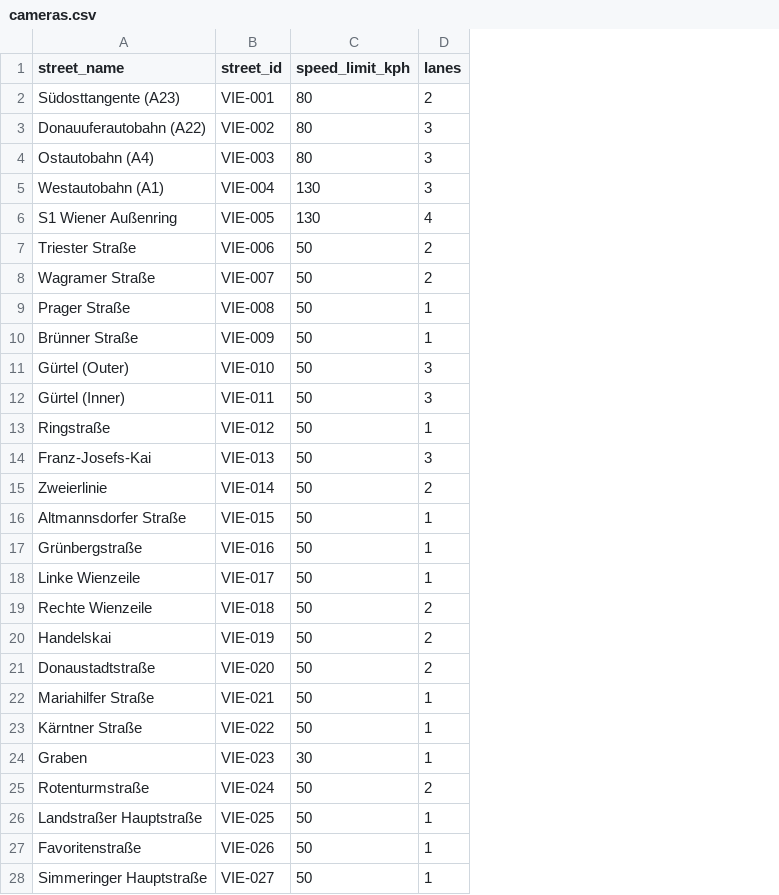
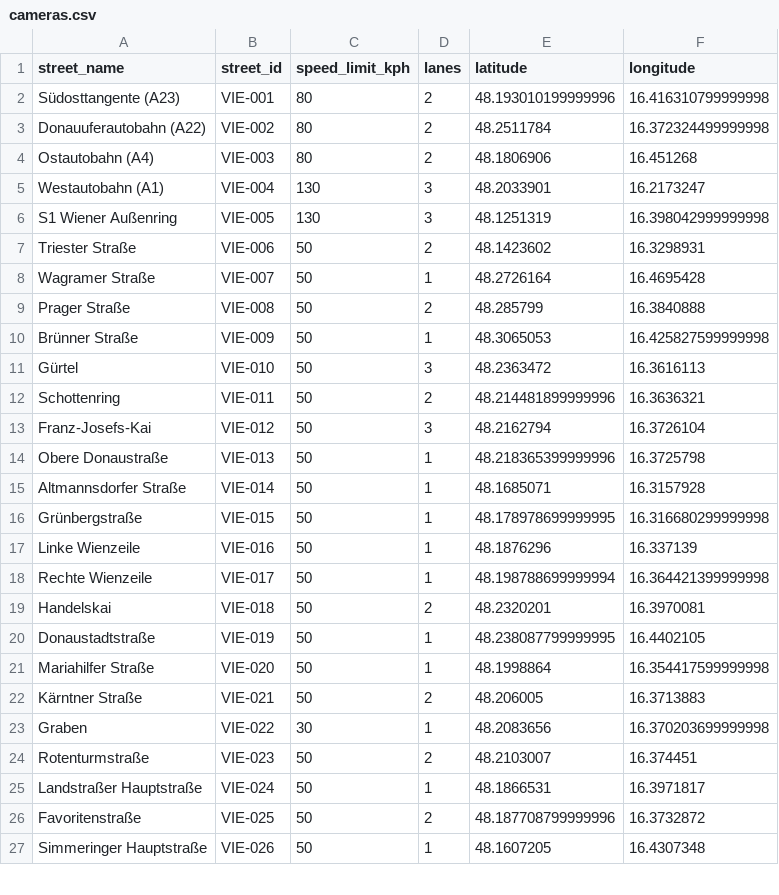
Before and after one commit to IYourSunshineI/UrbanFlow, a CSV file: input_data/cameras.csv, drawn as a sheet; only a part is shown; removed rows and columns are numbered as before the commit, all else as after; the diff covers the shown part only; the diff names each change by its address in the sheet, - before the commit and + after, or states it on an @@ line.

Commit message:
Add coordinates to the street cams

```diff
--- a/input_data/cameras.csv
+++ b/input_data/cameras.csv
+column E (latitude), rows 2-13: 48.193010199999996 | 48.2511784 | 48.1806906 | 48.2033901 | 48.1251319 | 48.1423602 | 48.2726164 | 48.285799 | 48.3065053 | 48.2363472 | 48.214481899999996 | 48.2162794; rows 15-27: 48.1685071 | 48.178978699999995 | 48.1876296 | 48.198788699999994 | 48.2320201 | 48.238087799999995 | 48.1998864 | 48.206005 | 48.2083656 | 48.2103007 | 48.1866531 | 48.187708799999996 | 48.1607205
+column F (longitude), rows 2-13: 16.416310799999998 | 16.372324499999998 | 16.451268 | 16.2173247 | 16.398042999999998 | 16.3298931 | 16.4695428 | 16.3840888 | 16.425827599999998 | 16.3616113 | 16.3636321 | 16.3726104; rows 15-27: 16.3157928 | 16.316680299999998 | 16.337139 | 16.364421399999998 | 16.3970081 | 16.4402105 | 16.354417599999998 | 16.3713883 | 16.370203699999998 | 16.374451 | 16.3971817 | 16.3732872 | 16.4307348
-D3:D4 (lanes): 3
+D3:D4 (lanes): 2
-D6 (lanes): 4
+D6 (lanes): 3
-D8 (lanes): 2
+D8 (lanes): 1
-D9 (lanes): 1
+D9 (lanes): 2
-A11 (street_name): Gürtel (Outer)
+A11 (street_name): Gürtel
-A12 (street_name): Gürtel (Inner)
+A12 (street_name): Schottenring
-D12 (lanes): 3
+D12 (lanes): 2
-row 13: Ringstraße | VIE-012 | 50 | 1
-B13 (street_id): VIE-013
+B13 (street_id): VIE-012
-row 15: Zweierlinie | VIE-014 | 50 | 2
+row 14: Obere Donaustraße | VIE-013 | 50 | 1 | 48.218365399999996 | 16.3725798
-B15 (street_id): VIE-015
+B15 (street_id): VIE-014
-B16 (street_id): VIE-016
+B16 (street_id): VIE-015
-B17 (street_id): VIE-017
+B17 (street_id): VIE-016
-B18 (street_id): VIE-018
+B18 (street_id): VIE-017
-D18 (lanes): 2
+D18 (lanes): 1
-B19 (street_id): VIE-019
+B19 (street_id): VIE-018
-B20 (street_id): VIE-020
+B20 (street_id): VIE-019
-D20 (lanes): 2
+D20 (lanes): 1
-B21 (street_id): VIE-021
+B21 (street_id): VIE-020
-B22 (street_id): VIE-022
+B22 (street_id): VIE-021
-D22 (lanes): 1
+D22 (lanes): 2
-B23 (street_id): VIE-023
+B23 (street_id): VIE-022
-B24 (street_id): VIE-024
+B24 (street_id): VIE-023
-B25 (street_id): VIE-025
+B25 (street_id): VIE-024
-B26 (street_id): VIE-026
+B26 (street_id): VIE-025
-D26 (lanes): 1
+D26 (lanes): 2
-B27 (street_id): VIE-027
+B27 (street_id): VIE-026
```
Also changed, not shown: 33 edited cells elsewhere in this file, 4 other files.
